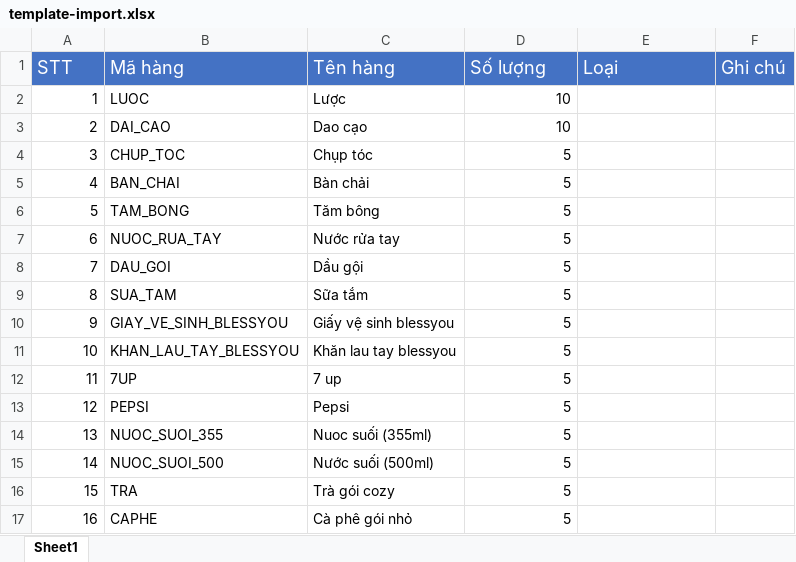
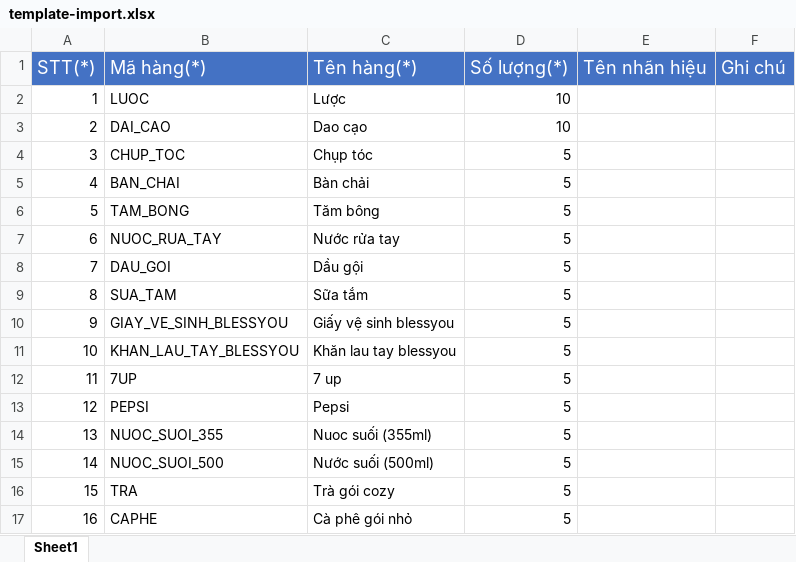
Before and after one commit to vukhangvttu/FE-QUANLY-KHACHSAN-DALAT, an Excel workbook: REACT-KHACHSAN-VT/public/buongphong/template-import.xlsx, sheet Sheet1, drawn as a sheet; values as stored, in another font and other column widths than the file's, no borders; removed rows and columns are numbered as before the commit, all else as after; the diff names each change by its address in the sheet, - before the commit and + after, or states it on an @@ line.

```diff
--- a/REACT-KHACHSAN-VT/public/buongphong/template-import.xlsx (sheet Sheet1)
+++ b/REACT-KHACHSAN-VT/public/buongphong/template-import.xlsx (sheet Sheet1)
-row 1: STT | Mã hàng | Tên hàng | Số lượng | Loại | Ghi chú
+row 1: STT(*) | Mã hàng(*) | Tên hàng(*) | Số lượng(*) | Tên nhãn hiệu | Ghi chú
```
Also changed, not shown: 8 other files.
